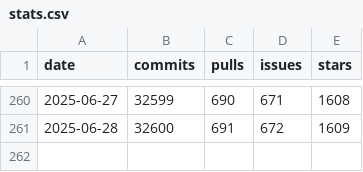
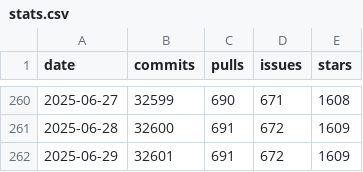
Before and after one commit to romanzipp/romanzipp, a CSV file: stats.csv, drawn as a sheet; only a part is shown, gaps mark what is left out.

```diff
--- a/stats.csv
+++ b/stats.csv
@@ -261 +261,2 @@ date,commits,pulls,issues,stars
 2025-06-28,32600,691,672,1609
+2025-06-29,32601,691,672,1609
```
Also changed, not shown: 2 other files.
